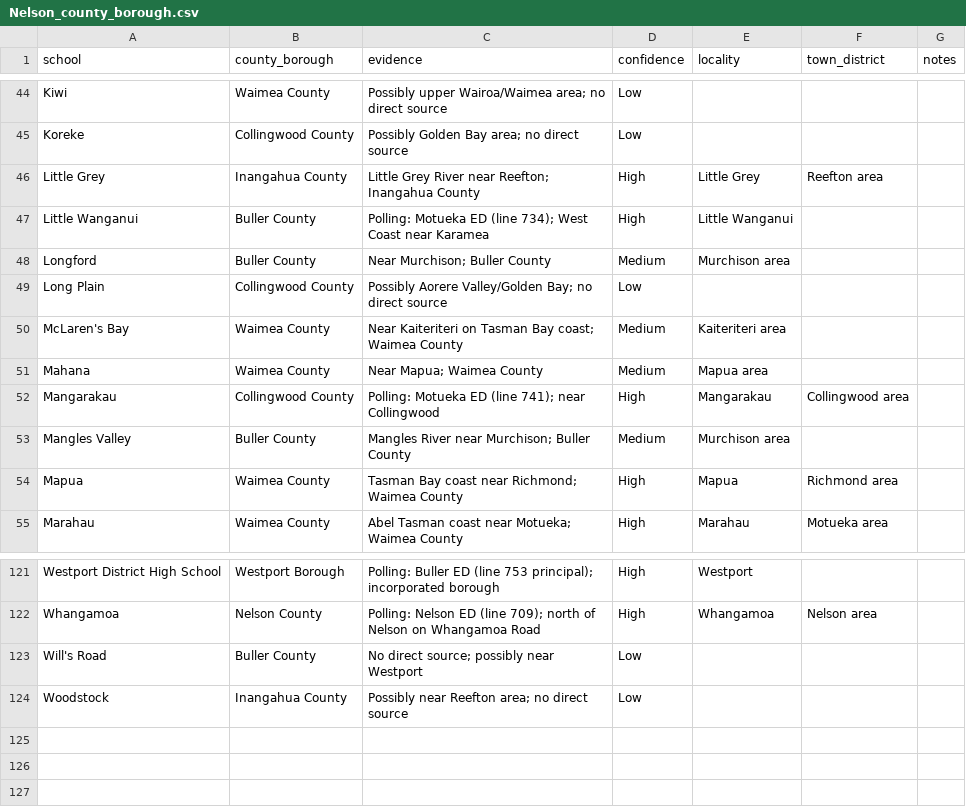
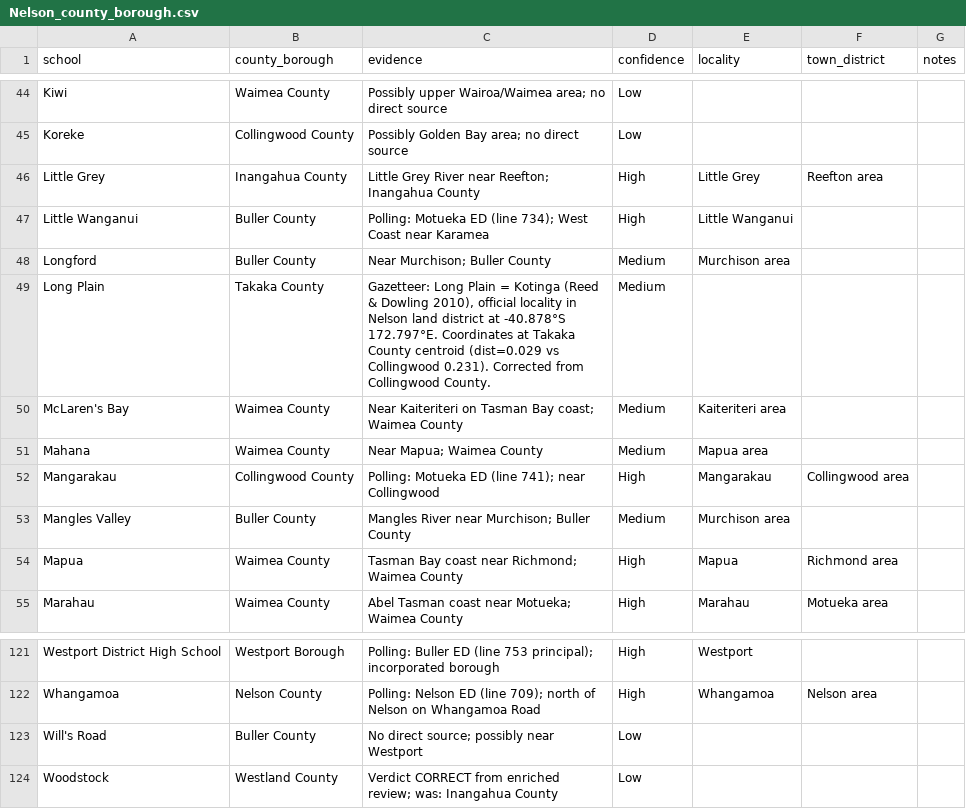
Before and after one commit to spirikahu/NZ_1918, a CSV file: NZ/Schools/Name_Matching_Results/Nelson_county_borough.csv, drawn as a sheet; only a part is shown, gaps mark what is left out.

```diff
--- a/NZ/Schools/Name_Matching_Results/Nelson_county_borough.csv
+++ b/NZ/Schools/Name_Matching_Results/Nelson_county_borough.csv
@@ -48,3 +48,3 @@ Little Wanganui,Buller County,Polling: Motueka ED (line 734); West Coast near Ka
 Longford,Buller County,Near Murchison; Buller County,Medium,Murchison area,,
-Long Plain,Collingwood County,Possibly Aorere Valley/Golden Bay; no direct source,Low,,,
+Long Plain,Takaka County,"Gazetteer: Long Plain = Kotinga (Reed & Dowling 2010), official locality in Nelson land district at -40.878°S 172.797°E. Coordinates at Takaka County centroid (dist=0.029 vs Collingwood 0.231). Corrected from Collingwood County.",Medium,,,
 McLaren's Bay,Waimea County,Near Kaiteriteri on Tasman Bay coast; Waimea County,Medium,Kaiteriteri area,,
@@ -123,2 +123,2 @@ Whangamoa,Nelson County,Polling: Nelson ED (line 709); north of Nelson on Whanga
 Will's Road,Buller County,No direct source; possibly near Westport,Low,,,
-Woodstock,Inangahua County,Possibly near Reefton area; no direct source,Low,,,
+Woodstock,Westland County,Verdict CORRECT from enriched review; was: Inangahua County,Low,,,
```
Also changed, not shown: NZ/Schools/check_results/mismatches_enriched.csv, NZ/Schools/check_results/unverified_enriched.csv, 1 other file.
